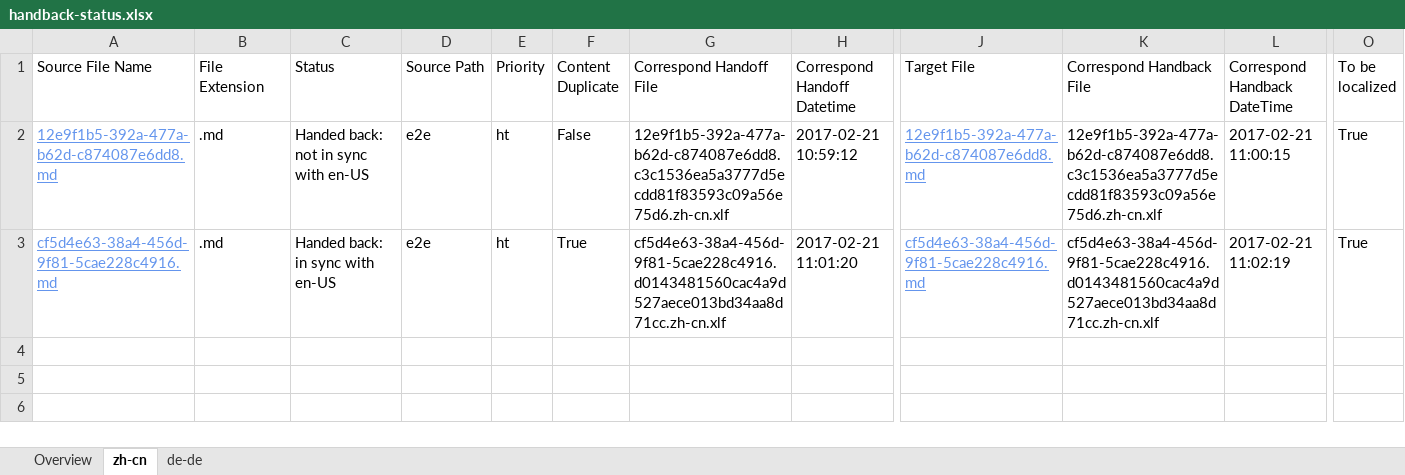
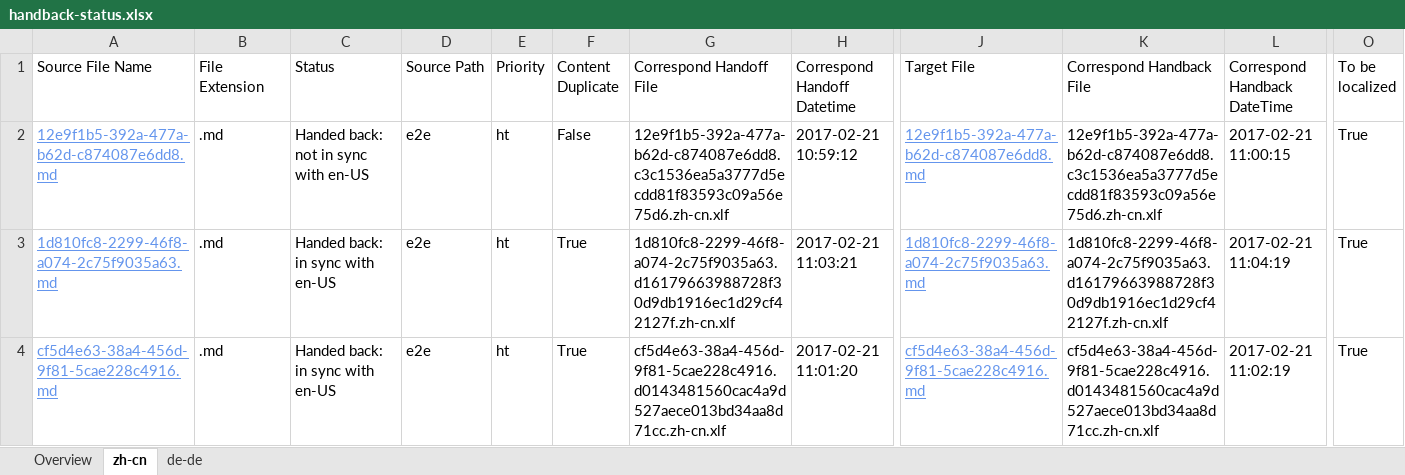
Before and after one commit to OpenLocalizationTestOrg/ol-test4-handback, an Excel workbook: ol-handback/OpenLocalizationTestOrg/ol-test4/xinjiang/handback-status.xlsx, sheet zh-cn, drawn as a sheet; only a part is shown, gaps mark what is left out; values as stored, in another font and other column widths than the file's, no borders; table styles not drawn; rows hold the shown columns only; the diff names each change by its address in the sheet, - before the commit and + after, or states it on an @@ line.

```diff
--- a/ol-handback/OpenLocalizationTestOrg/ol-test4/xinjiang/handback-status.xlsx (sheet zh-cn)
+++ b/ol-handback/OpenLocalizationTestOrg/ol-test4/xinjiang/handback-status.xlsx (sheet zh-cn)
+row 3: 1d810fc8-2299-46f8-a074-2c75f9035a63.md | .md | Handed back: in sync with en-US | e2e | ht | True | 1d810fc8-2299-46f8-a074-2c75f9035a63.d16179663988728f30d9db1916ec1d29cf42127f.zh-cn.xlf | 2017-02-21 11:03:21 | 1d810fc8-2299-46f8-a074-2c75f9035a63.md | 1d810fc8-2299-46f8-a074-2c75f9035a63.d16179663988728f30d9db1916ec1d29cf42127f.zh-cn.xlf | 2017-02-21 11:04:19 | True
```
Also changed, not shown: sheet de-de, sheet Overview, ol-handback/OpenLocalizationTestOrg/ol-test4/xinjiang/localization-status.xlsx.
